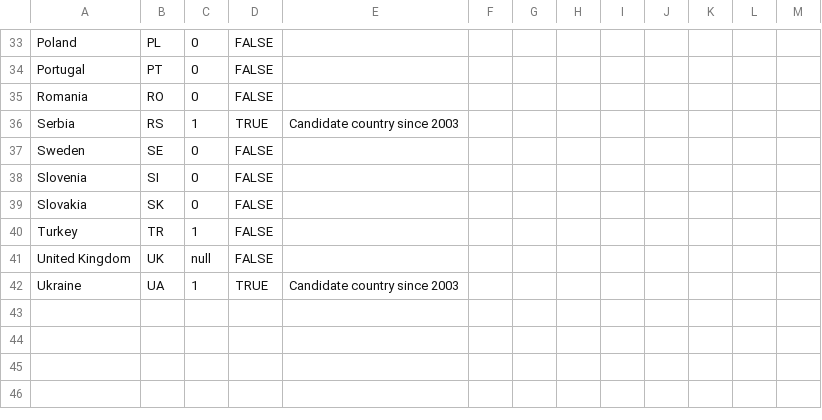
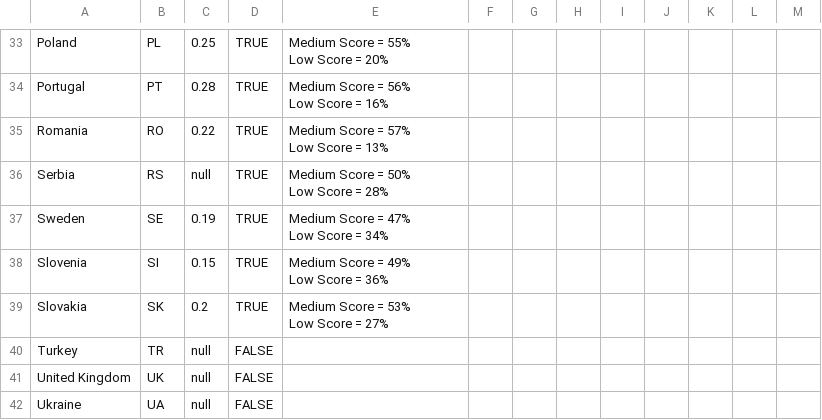
Before and after one commit to EuranetPlus/map-financial-literacy, a CSV file: static/data/thematic/data.csv, drawn as a sheet; only a part is shown, gaps mark what is left out; ↵ is a line break in a cell; the diff covers the shown part only; the diff names each change by its address in the sheet, - before the commit and + after, or states it on an @@ line.

```diff
--- a/static/data/thematic/data.csv
+++ b/static/data/thematic/data.csv
-C33: 0
+C33: 0.25
-D33:D35: FALSE
+D33:D35: TRUE
-E33: (empty)
+E33: Medium Score = 55% ↵ Low Score = 20%
-C34: 0
+C34: 0.28
-E34: (empty)
+E34: Medium Score = 56% ↵ Low Score = 16%
-C35: 0
+C35: 0.22
-E35: (empty)
+E35: Medium Score = 57% ↵ Low Score = 13%
-C36: 1
+C36: null
-E36: Candidate country since 2003
+E36: Medium Score = 50% ↵ Low Score = 28%
-C37: 0
+C37: 0.19
-D37:D39: FALSE
+D37:D39: TRUE
-E37: (empty)
+E37: Medium Score = 47% ↵ Low Score = 34%
-C38: 0
+C38: 0.15
-E38: (empty)
+E38: Medium Score = 49% ↵ Low Score = 36%
-C39: 0
+C39: 0.2
-E39: (empty)
+E39: Medium Score = 53% ↵ Low Score = 27%
-C40: 1
+C40: null
-C42: 1
+C42: null
-D42: TRUE
+D42: FALSE
-E42: Candidate country since 2003
+E42: (empty)
```
Also changed, not shown: 90 edited cells elsewhere in this file.
